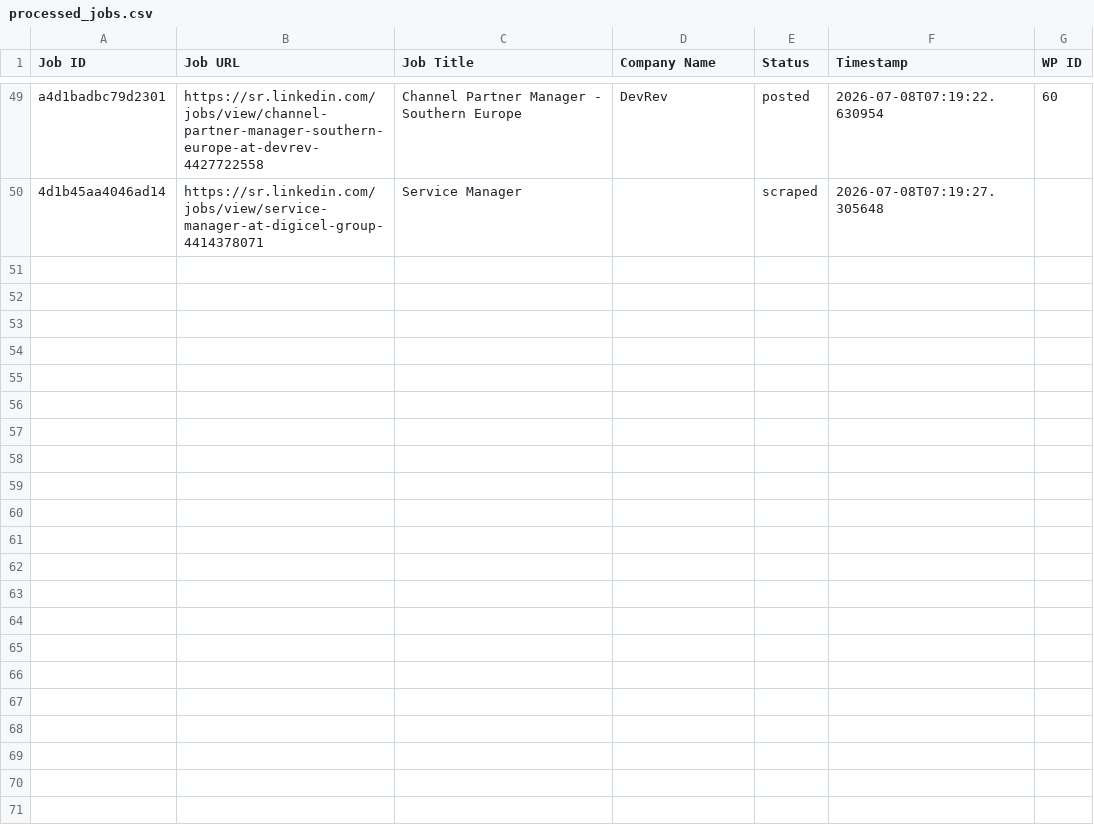
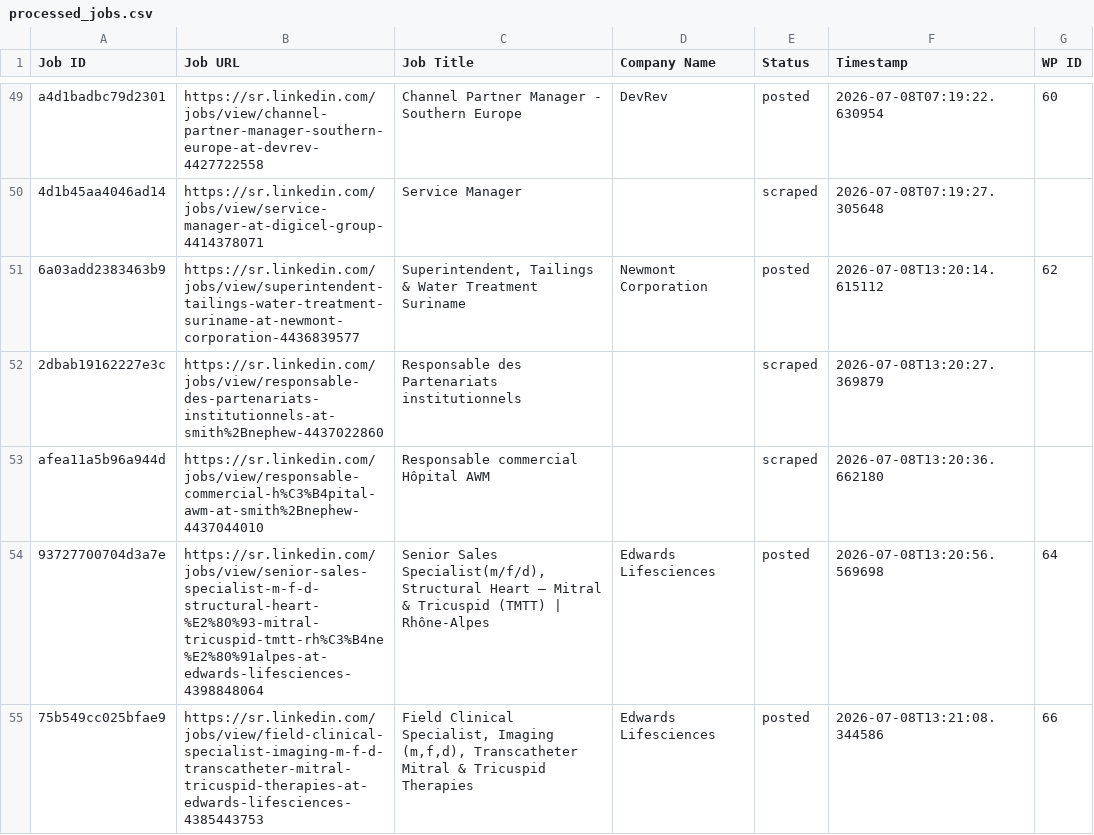
Before and after one commit to vindoky/sr, a CSV file: processed_jobs.csv, drawn as a sheet; only a part is shown, gaps mark what is left out.

```diff
--- a/processed_jobs.csv
+++ b/processed_jobs.csv
@@ -50 +50,6 @@ a4d1badbc79d2301,https://sr.linkedin.com/jobs/view/channel-partner-manager-south
 4d1b45aa4046ad14,https://sr.linkedin.com/jobs/view/service-manager-at-digicel-group-4414378071,Service Manager,,scraped,2026-07-08T07:19:27.305648,
+6a03add2383463b9,https://sr.linkedin.com/jobs/view/superintendent-tailings-water-treatment-suriname-at-newmont-corporation-4436839577,"Superintendent, Tailings & Water Treatment Suriname",Newmont Corporation,posted,2026-07-08T13:20:14.615112,62
+2dbab19162227e3c,https://sr.linkedin.com/jobs/view/responsable-des-partenariats-institutionnels-at-smith%2Bnephew-4437022860,Responsable des Partenariats institutionnels,,scraped,2026-07-08T13:20:27.369879,
+afea11a5b96a944d,https://sr.linkedin.com/jobs/view/responsable-commercial-h%C3%B4pital-awm-at-smith%2Bnephew-4437044010,Responsable commercial Hôpital AWM,,scraped,2026-07-08T13:20:36.662180,
+93727700704d3a7e,https://sr.linkedin.com/jobs/view/senior-sales-specialist-m-f-d-structural-heart-%E2%80%93-mitral-tricuspid-tmtt-rh%C3%B4ne%E2%80%91alpes-at-edwards-lifesciences-4398848064,"Senior Sales Specialist(m/f/d), Structural Heart – Mitral & Tricuspid (TMTT) | Rhône‑Alpes",Edwards Lifesciences,posted,2026-07-08T13:20:56.569698,64
+75b549cc025bfae9,https://sr.linkedin.com/jobs/view/field-clinical-specialist-imaging-m-f-d-transcatheter-mitral-tricuspid-therapies-at-edwards-lifesciences-4385443753,"Field Clinical Specialist, Imaging (m,f,d), Transcatheter Mitral & Tricuspid Therapies",Edwards Lifesciences,posted,2026-07-08T13:21:08.344586,66
```
